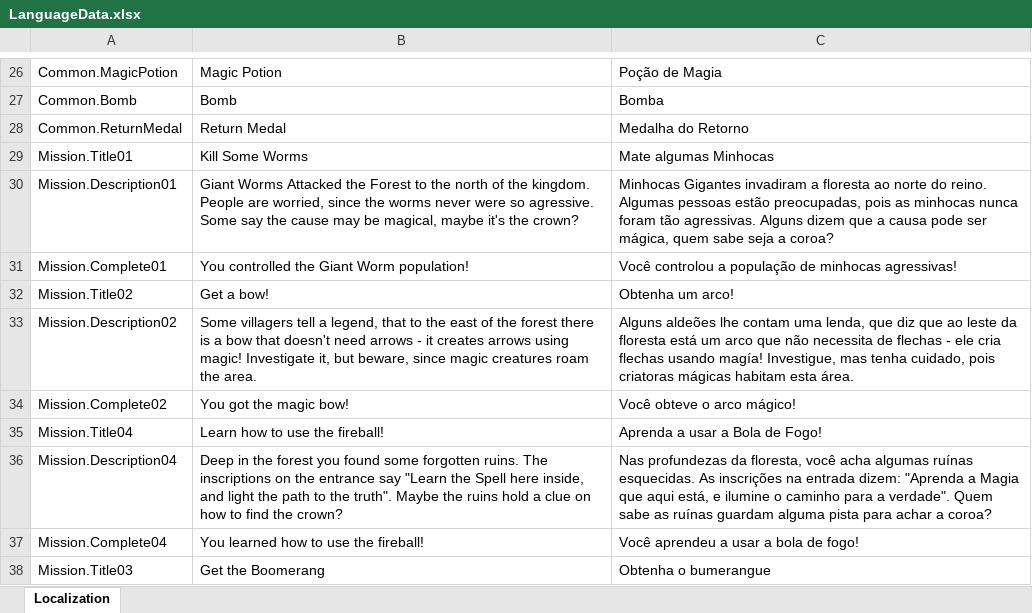
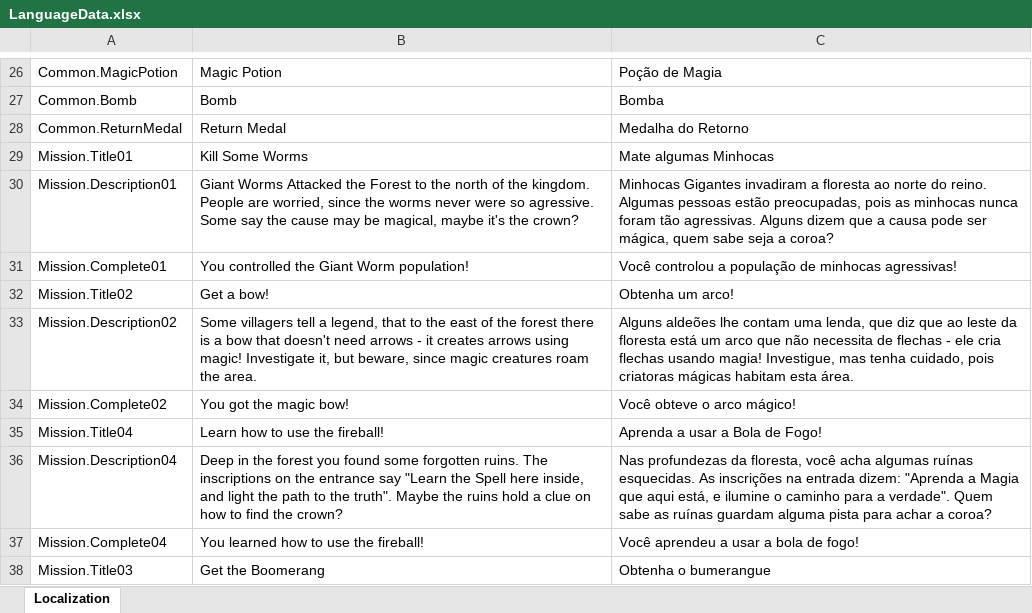
Before and after one commit to DioMuller/quest-for-the-crown-3D, an Excel workbook: Game/Assets/Localization/LanguageData.xlsx, sheet Localization, drawn as a sheet; only a part is shown, gaps mark what is left out; values as stored, in another font and other column widths than the file's, no borders; the diff names each change by its address in the sheet, - before the commit and + after, or states it on an @@ line.

```diff
--- a/Game/Assets/Localization/LanguageData.xlsx (sheet Localization)
+++ b/Game/Assets/Localization/LanguageData.xlsx (sheet Localization)
-C33: …flechas usando magía! Investigue, mas…
+C33: …flechas usando magia! Investigue, mas…
```
Also changed, not shown: 8 other files.
